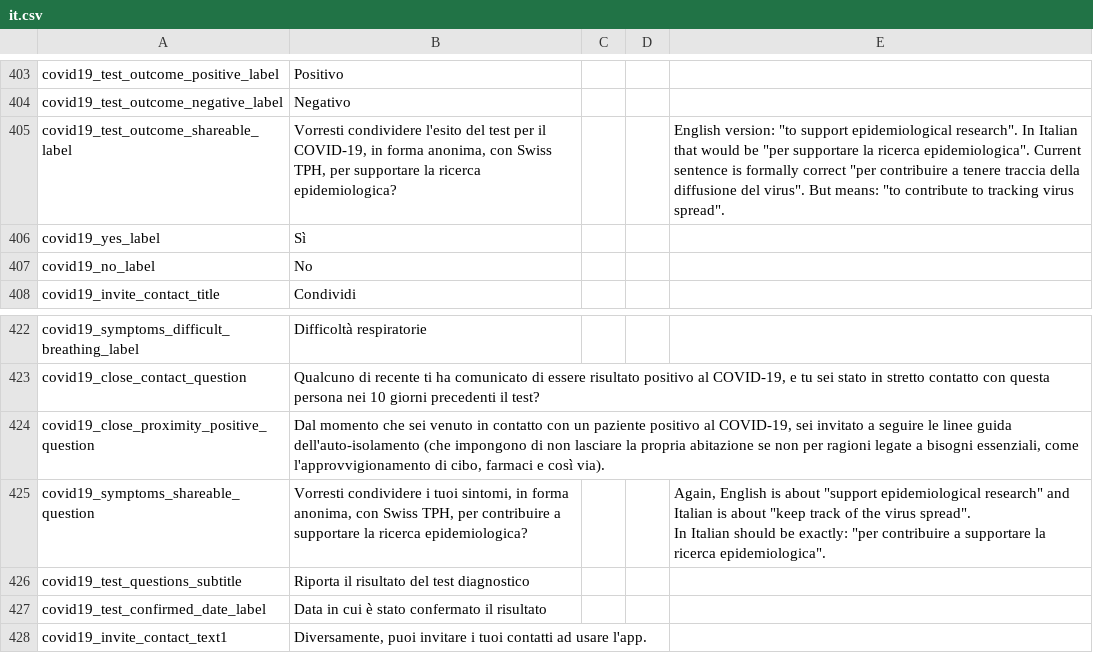
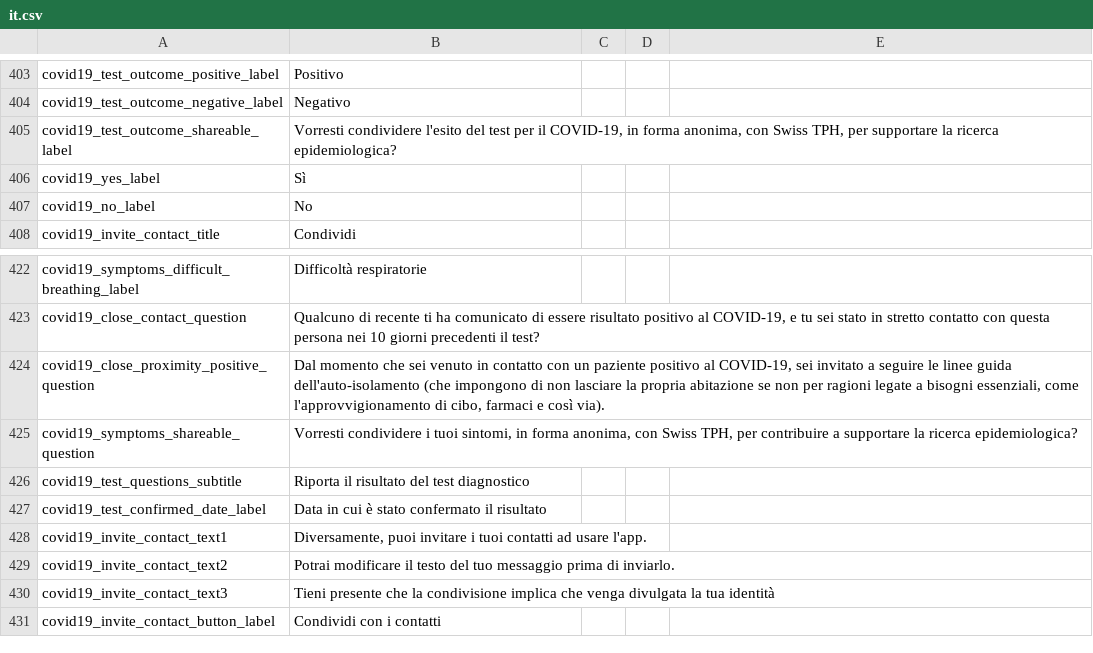
Before and after one commit to CentivaHealth/centiva-translations, a CSV file: it.csv, drawn as a sheet; only a part is shown, gaps mark what is left out; the shorter side is filled out with more unchanged rows.

Commit message:
Update it.csv (POEditor.com)

```diff
--- a/it.csv
+++ b/it.csv
@@ -408,3 +408,3 @@ covid19_test_outcome_positive_label,Positivo,,,
 covid19_test_outcome_negative_label,Negativo,,,
-covid19_test_outcome_shareable_label,"Vorresti condividere l'esito del test per il COVID-19, in forma anonima, con Swiss TPH, per supportare la ricerca epidemiologica?",,,"English version: ""to support epidemiological research"". In Italian that would be ""per supportare la ricerca epidemiologica"". Current sentence is formally correct ""per contribuire a tenere traccia della diffusione del virus"". But means: ""to contribute to tracking virus spread""."
+covid19_test_outcome_shareable_label,"Vorresti condividere l'esito del test per il COVID-19, in forma anonima, con Swiss TPH, per supportare la ricerca epidemiologica?",,,
 covid19_yes_label,Sì,,,
@@ -428,4 +428,3 @@ covid19_close_contact_question,"Qualcuno di recente ti ha comunicato di essere r
 covid19_close_proximity_positive_question,"Dal momento che sei venuto in contatto con un paziente positivo al COVID-19, sei invitato a seguire le linee guida dell'auto-isolamento (che impongono di non lasciare la propria abitazione se non per ragioni legate a bisogni essenziali, come l'approvvigionamento di cibo, farmaci e così via).",,,
-covid19_symptoms_shareable_question,"Vorresti condividere i tuoi sintomi, in forma anonima, con Swiss TPH, per contribuire a supportare la ricerca epidemiologica?",,,"Again, English is about ""support epidemiological research"" and Italian is about ""keep track of the virus spread"".
-In Italian should be exactly: ""per contribuire a supportare la ricerca epidemiologica""."
+covid19_symptoms_shareable_question,"Vorresti condividere i tuoi sintomi, in forma anonima, con Swiss TPH, per contribuire a supportare la ricerca epidemiologica?",,,
 covid19_test_questions_subtitle,"Riporta il risultato del test diagnostico",,,
```
